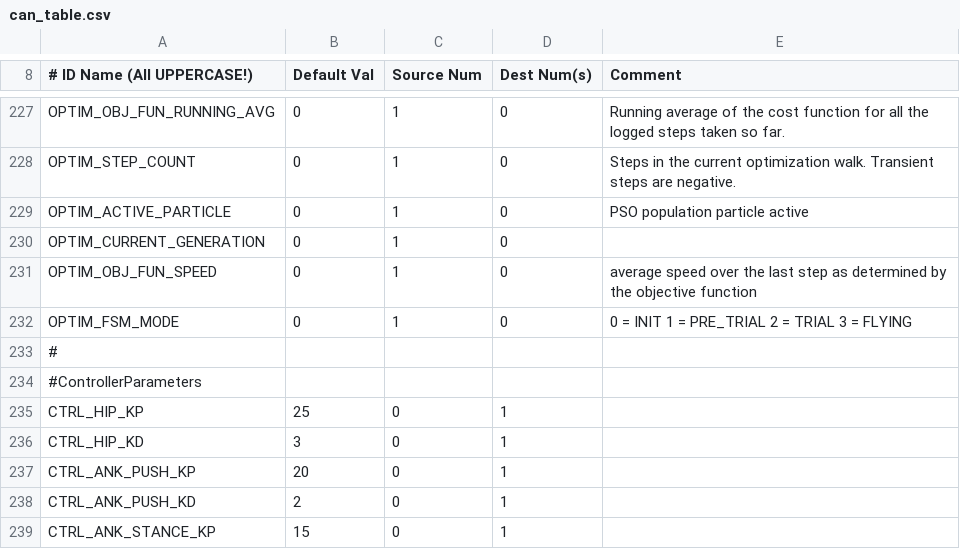
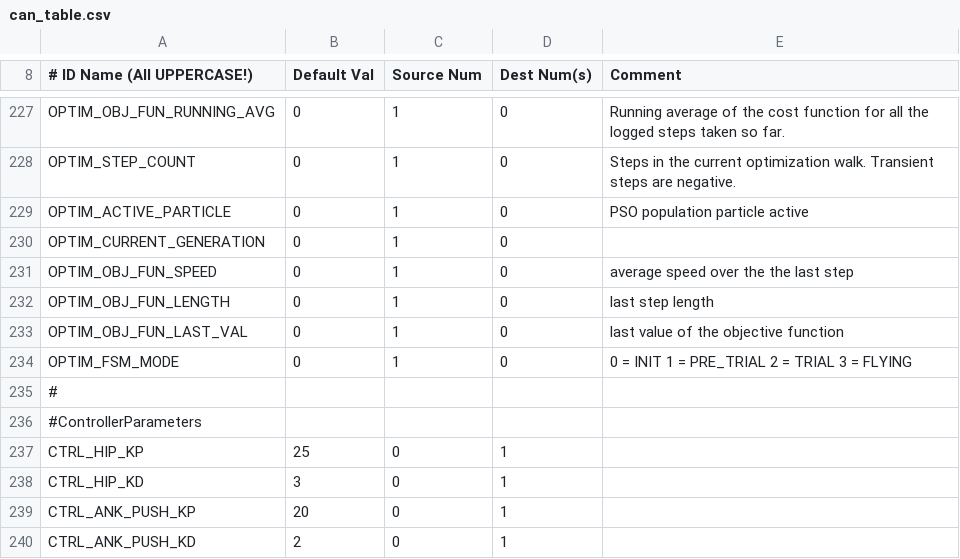
Before and after one commit to RuinaLab/Ranger, a CSV file: Ranger/Control/Ranger_Configuration/can_table.csv, drawn as a sheet; only a part is shown, gaps mark what is left out; the shorter side is filled out with more unchanged rows.

Commit message:
Added a few more data channels to send to LabVIEW, and modified the parameters in the optimization - longer trial and transient, and more particles in the optimization.

```diff
--- a/Ranger/Control/Ranger_Configuration/can_table.csv
+++ b/Ranger/Control/Ranger_Configuration/can_table.csv
@@ -230,3 +230,5 @@ OPTIM_ACTIVE_PARTICLE,0,1,0,PSO population particle active
 OPTIM_CURRENT_GENERATION,0,1,0,
-OPTIM_OBJ_FUN_SPEED,0,1,0,average speed over the last step as determined by the objective function
+OPTIM_OBJ_FUN_SPEED,0,1,0,average speed over the the last step
+OPTIM_OBJ_FUN_LENGTH ,0,1,0,last step length
+OPTIM_OBJ_FUN_LAST_VAL,0,1,0,last value of the objective function
 OPTIM_FSM_MODE,0,1,0,0 = INIT    1 = PRE_TRIAL    2 = TRIAL    3 = FLYING
```
Also changed, not shown: 2 other files.
